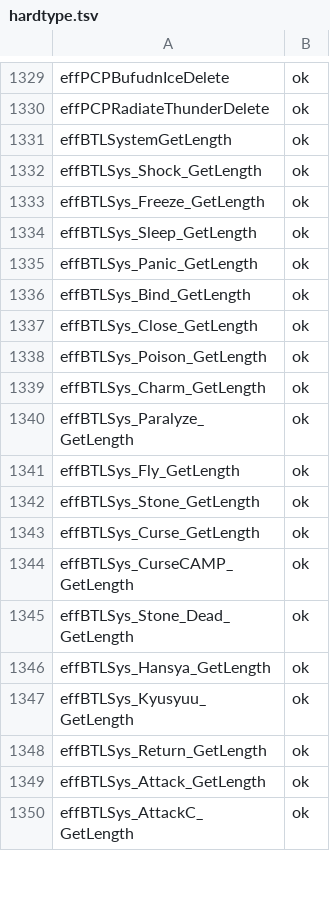
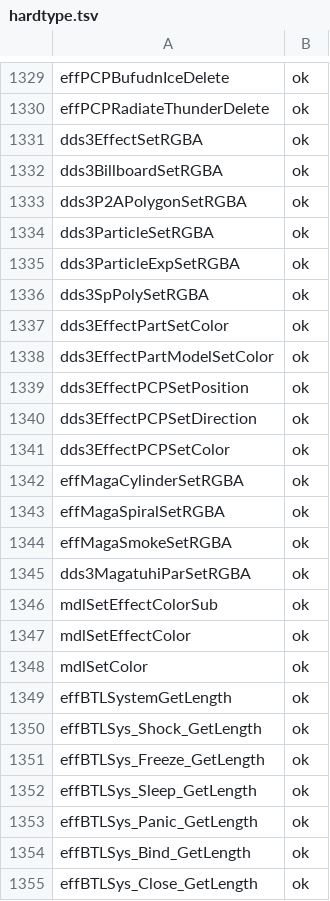
Before and after one commit to coregee/dds_recomp, a TSV file: nocturne/reference/verification/hardtype.tsv, drawn as a sheet; only a part is shown, gaps mark what is left out; the shorter side is filled out with more unchanged rows.

```diff
--- a/nocturne/reference/verification/hardtype.tsv
+++ b/nocturne/reference/verification/hardtype.tsv
@@ -1330,2 +1330,20 @@ effPCPBufudnIceDelete	ok
 effPCPRadiateThunderDelete	ok
+dds3EffectSetRGBA	ok
+dds3BillboardSetRGBA	ok
+dds3P2APolygonSetRGBA	ok
+dds3ParticleSetRGBA	ok
+dds3ParticleExpSetRGBA	ok
+dds3SpPolySetRGBA	ok
+dds3EffectPartSetColor	ok
+dds3EffectPartModelSetColor	ok
+dds3EffectPCPSetPosition	ok
+dds3EffectPCPSetDirection	ok
+dds3EffectPCPSetColor	ok
+effMagaCylinderSetRGBA	ok
+effMagaSpiralSetRGBA	ok
+effMagaSmokeSetRGBA	ok
+dds3MagatuhiParSetRGBA	ok
+mdlSetEffectColorSub	ok
+mdlSetEffectColor	ok
+mdlSetColor	ok
 effBTLSystemGetLength	ok
```
Also changed, not shown: nocturne/reference/function-map.tsv, nocturne/reference/verification/us.tsv, 8 other files.
